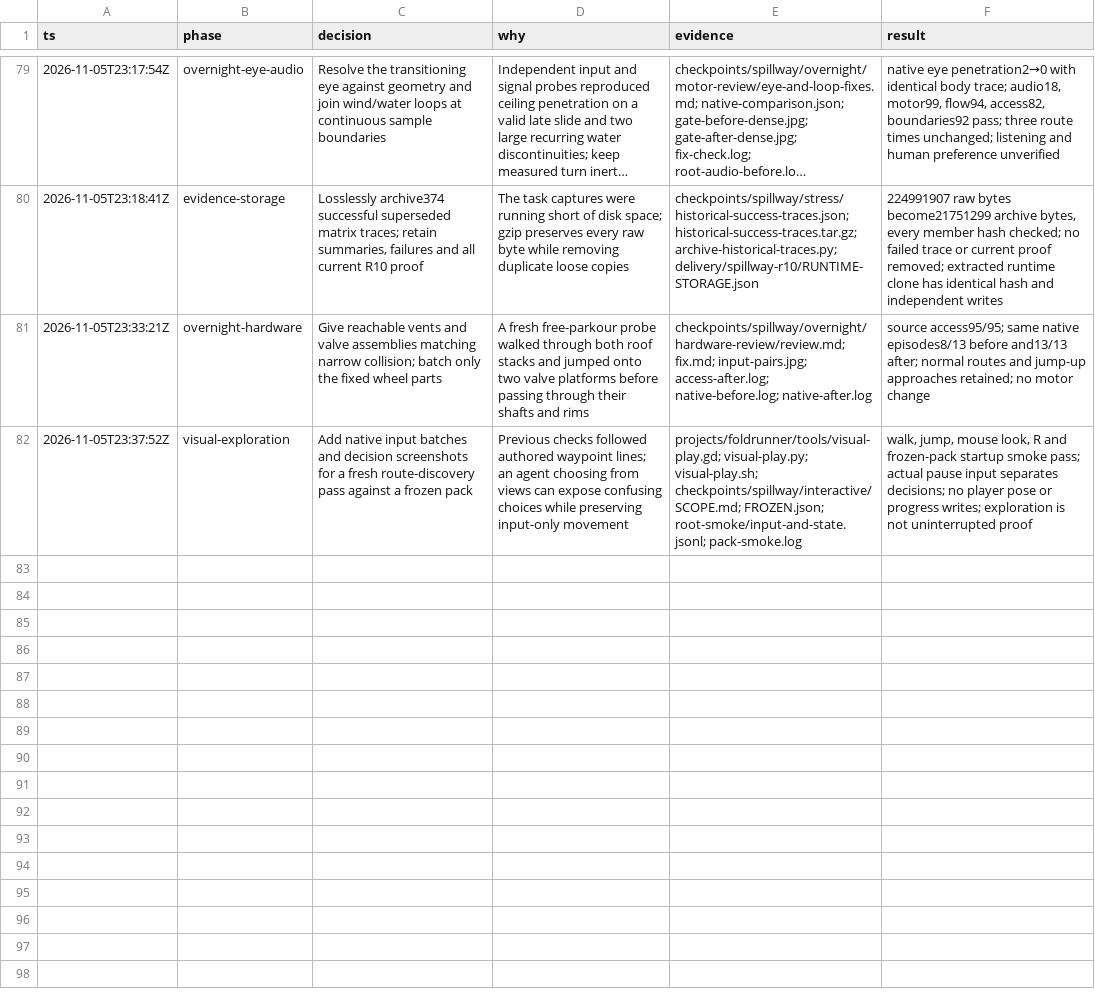
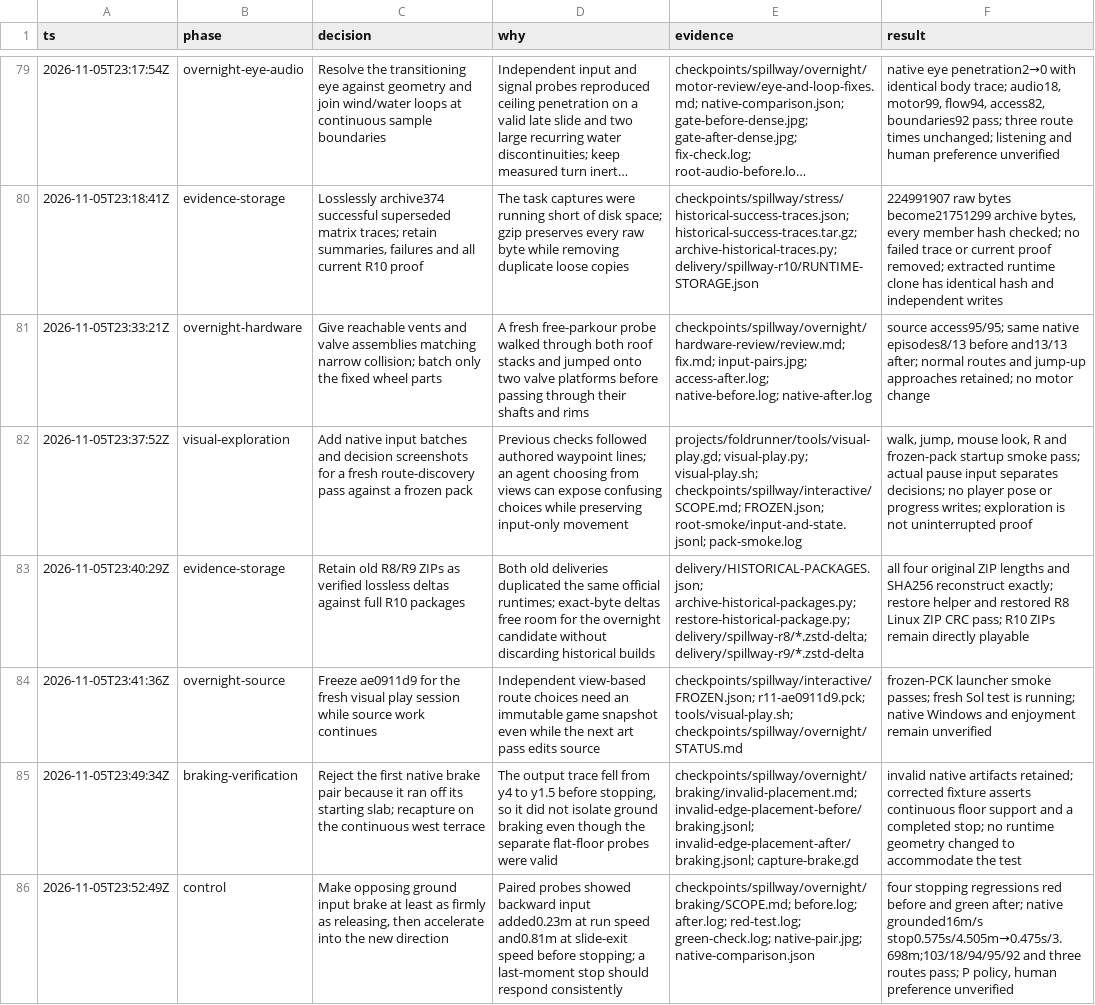
Before and after one commit to thatmike1/spillway, a TSV file: docs/reboot/decisions.tsv, drawn as a sheet; only a part is shown, gaps mark what is left out; long unchanged cells end in …; the diff names each change by its address in the sheet, - before the commit and + after, or states it on an @@ line.

Commit message:
fix: make backward braking match release (ccChat-general-rowb)

```diff
--- a/docs/reboot/decisions.tsv
+++ b/docs/reboot/decisions.tsv
+row 83: 2026-11-05T23:40:29Z | evidence-storage | Retain old R8/R9 ZIPs as verified lossless deltas against full R10 packages | Both old deliveries duplicated the same official runtimes; exact-byte deltas free room for the overnight candidate without discarding historical builds | delivery/HISTORICAL-PACKAGES.json; archive-historical-packages.py; restore-historical-package.py; delivery/spillway-r8/*.zstd-delta; delivery/spillway-r9/*.zstd-delta | all four original ZIP lengths and SHA256 reconstruct exactly; restore helper and restored R8 Linux ZIP CRC pass; R10 ZIPs remain directly playable
+row 84: 2026-11-05T23:41:36Z | overnight-source | Freeze ae0911d9 for the fresh visual play session while source work continues | Independent view-based route choices need an immutable game snapshot even while the next art pass edits source | checkpoints/spillway/interactive/FROZEN.json; r11-ae0911d9.pck; tools/visual-play.sh; checkpoints/spillway/overnight/STATUS.md | frozen-PCK launcher smoke passes; fresh Sol test is running; native Windows and enjoyment remain unverified
+row 85: 2026-11-05T23:49:34Z | braking-verification | Reject the first native brake pair because it ran off its starting slab; recapture on the continuous west terrace | The output trace fell from y4 to y1.5 before stopping, so it did not isolate ground braking even though the separate flat-floor probes were valid | checkpoints/spillway/overnight/braking/invalid-placement.md; invalid-edge-placement-before/braking.jsonl; invalid-edge-placement-after/braking.jsonl; capture-brake.gd | invalid native artifacts retained; corrected fixture asserts continuous floor support and a completed stop; no runtime geometry changed to accommodate the test
+row 86: 2026-11-05T23:52:49Z | control | Make opposing ground input brake at least as firmly as releasing, then accelerate into the new direction | Paired probes showed backward input added0.23m at run speed and0.81m at slide-exit speed before stopping; a last-moment stop should respond consistently | checkpoints/spillway/overnight/braking/SCOPE.md; before.log; after.log; red-test.log; green-check.log; native-pair.jpg; native-comparison.json | four stopping regressions red before and green after; native grounded16m/s stop0.575s/4.505m→0.475s/3.698m;103/18/94/95/92 and three routes pass; P policy, human preference unverified
```
Also changed, not shown: 4 other files.
